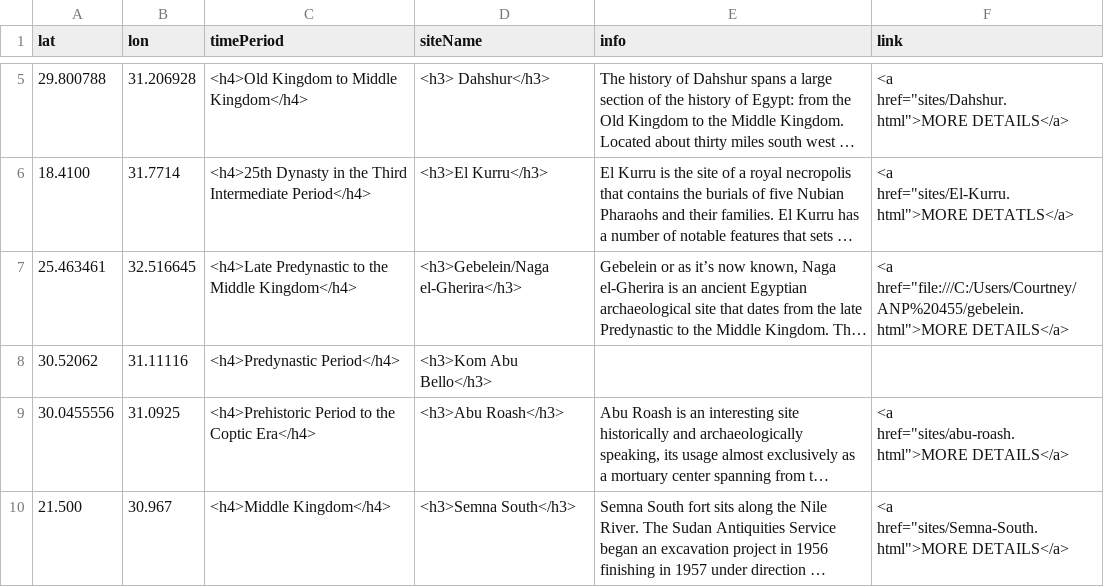
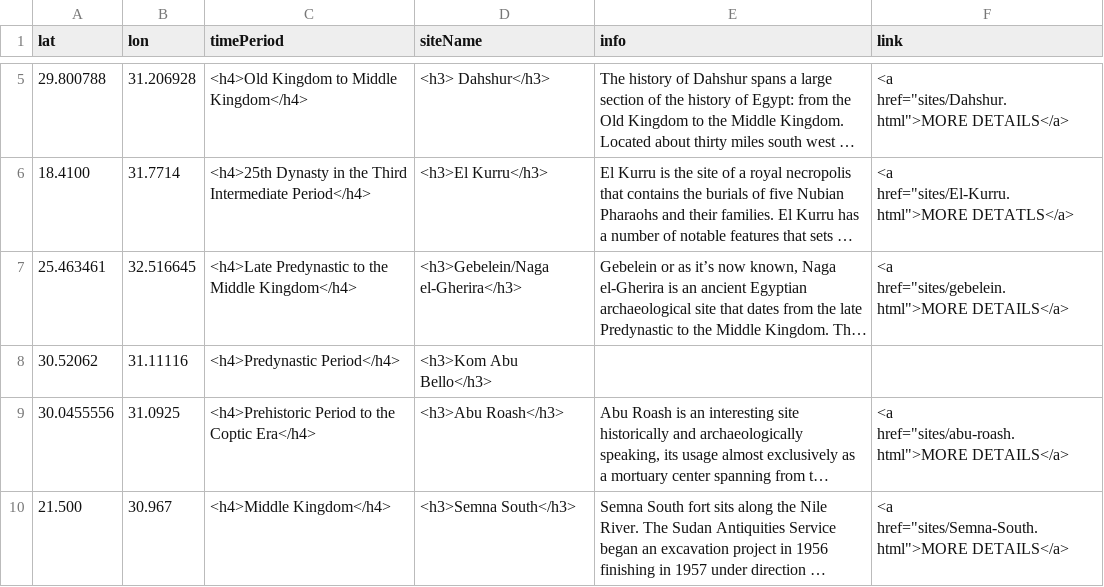
Before and after one commit to msu-anthropology/daea-fs14, a CSV file: sites/aa-sites-popup.csv, drawn as a sheet; only a part is shown, gaps mark what is left out; long unchanged cells end in …; the diff names each change by its address in the sheet, - before the commit and + after, or states it on an @@ line.

Commit message:
fix site link

```diff
--- a/sites/aa-sites-popup.csv
+++ b/sites/aa-sites-popup.csv
-F7 (link): <a href="file:///C:/Users/Courtney/ANP%20455/gebelein.html">MORE DETAILS</a>
+F7 (link): <a href="sites/gebelein.html">MORE DETAILS</a>
```
